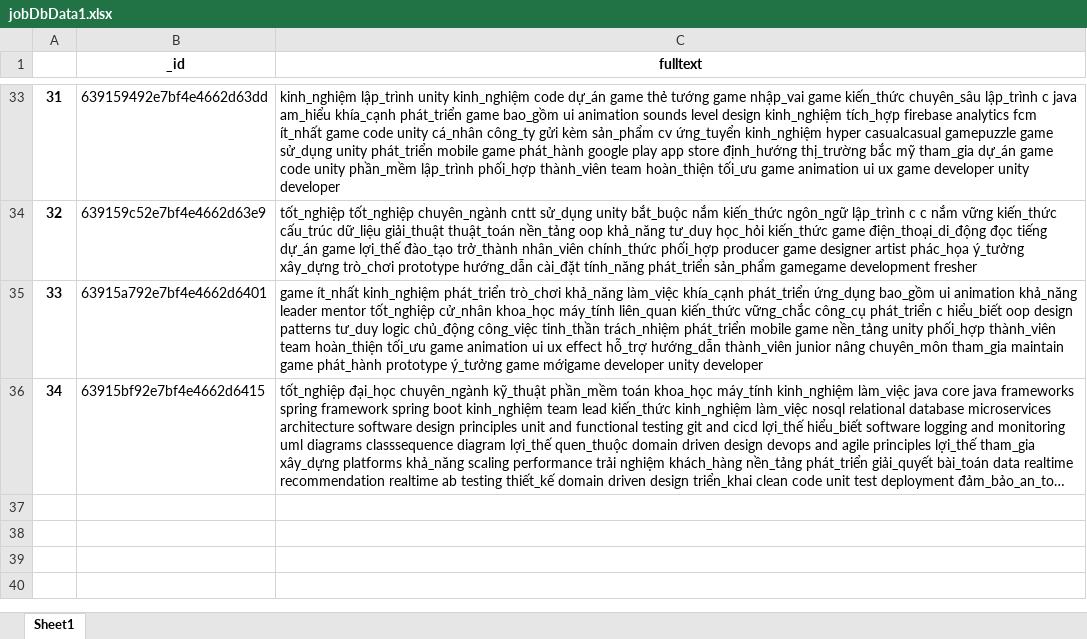
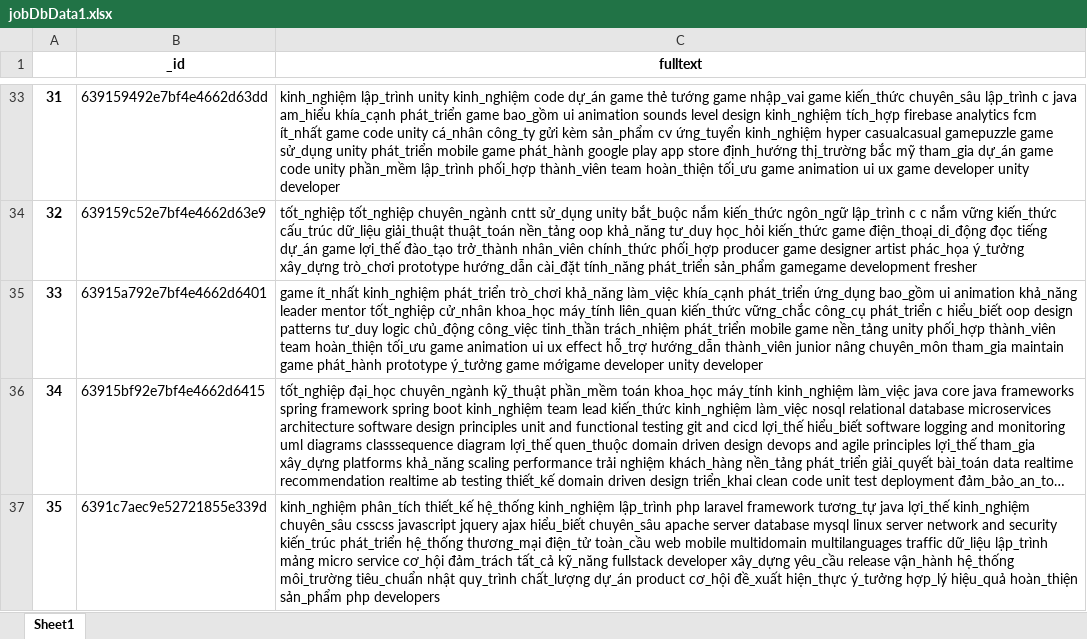
Before and after one commit to TuanMinh7979/recommendApi, an Excel workbook: recommendApi/media/jobDbData1.xlsx, sheet Sheet1, drawn as a sheet; only a part is shown, gaps mark what is left out; long unchanged cells end in …; values as stored, in another font and other column widths than the file's, no borders; the diff names each change by its address in the sheet, - before the commit and + after, or states it on an @@ line.

```diff
--- a/recommendApi/media/jobDbData1.xlsx (sheet Sheet1)
+++ b/recommendApi/media/jobDbData1.xlsx (sheet Sheet1)
+row 37: 35 | 6391c7aec9e52721855e339d | kinh_nghiệm phân_tích thiết_kế hệ_thống kinh_nghiệm lập_trình php laravel framework tương_tự java lợi_thế kinh_nghiệm chuyên_sâu csscss javascript jquery ajax hiểu_biết chuyên_sâu apache server database mysql linux server network and security kiến_trúc phát_triển hệ_thống thương_mại điện_tử toàn_cầu web mobile multidomain multilanguages traffic dữ_liệu lập_trình mảng micro service cơ_hội đảm_trách tất_cả kỹ_năng fullstack developer xây_dựng yêu_cầu release vận_hành hệ_thống môi_trường tiêu_chuẩn nhật quy_trình chất_lượng dự_án product cơ_hội đề_xuất hiện_thực ý_tưởng hợp_lý hiệu_quả hoàn_thiện sản_phẩm php developers
```
Also changed, not shown: recommendApi/media/cvsDbData1.xlsx, 1 other file.
